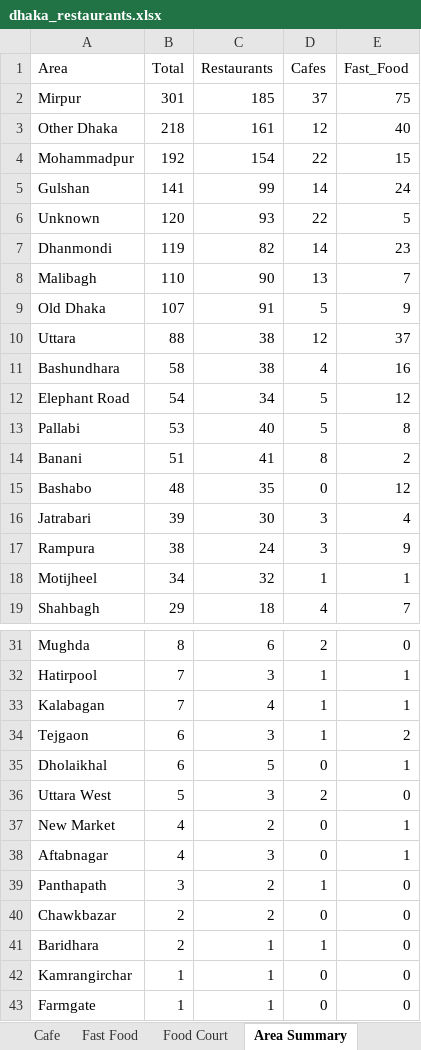
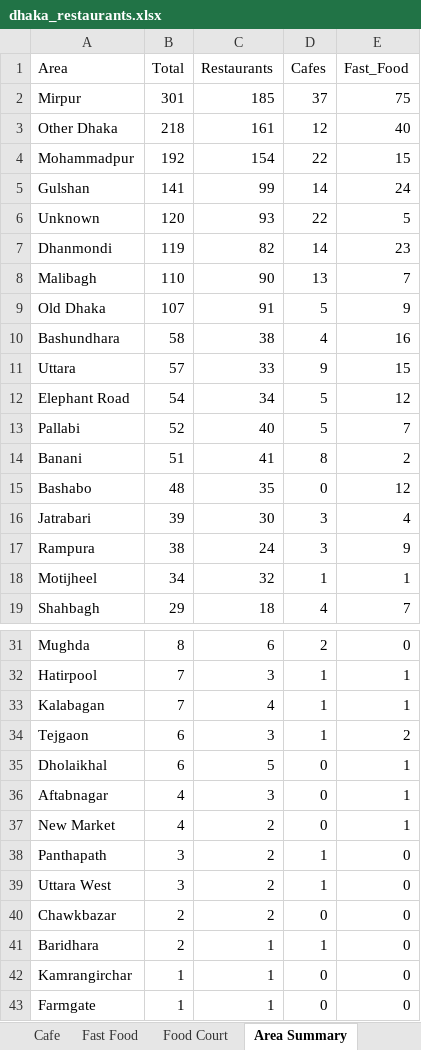
Before and after one commit to abusalehmnasim/dhaka-restaurant-directory, an Excel workbook: dhaka_restaurants.xlsx, sheet Area Summary, drawn as a sheet; only a part is shown, gaps mark what is left out; values as stored, in another font and other column widths than the file's, no borders; removed rows and columns are numbered as before the commit, all else as after; the diff names each change by its address in the sheet, - before the commit and + after, or states it on an @@ line.

```diff
--- a/dhaka_restaurants.xlsx (sheet Area Summary)
+++ b/dhaka_restaurants.xlsx (sheet Area Summary)
-row 10: Uttara | 88 | 38 | 12 | 37
+row 11: Uttara | 57 | 33 | 9 | 15
-B13 (Total): 53
+B13 (Total): 52
-E13 (Fast_Food): 8
+E13 (Fast_Food): 7
-row 36: Uttara West | 5 | 3 | 2 | 0
@@ row 38 moved to row 36: Aftabnagar @@
+row 39: Uttara West | 3 | 2 | 1 | 0
```
Also changed, not shown: sheet All Places, sheet Fast Food, sheet Restaurant, sheet Cafe, sheet Food Court, sheet Cuisine Breakdown, 7 other files.
